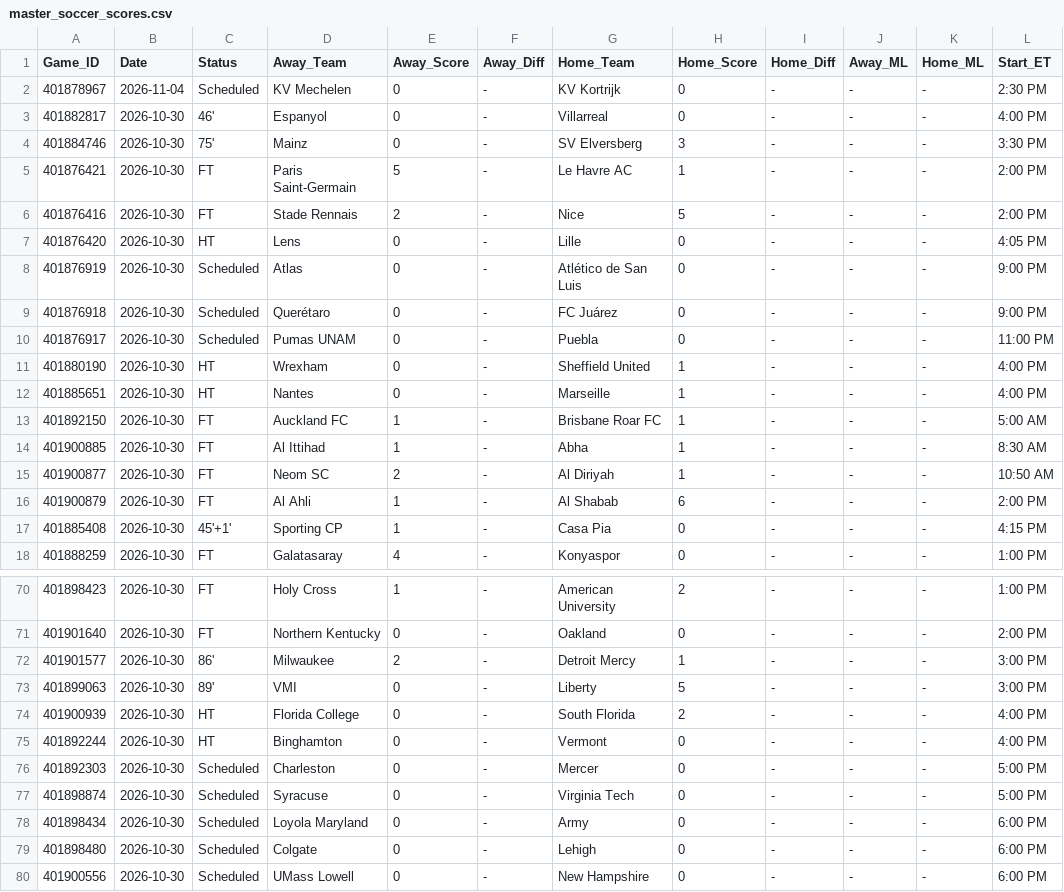
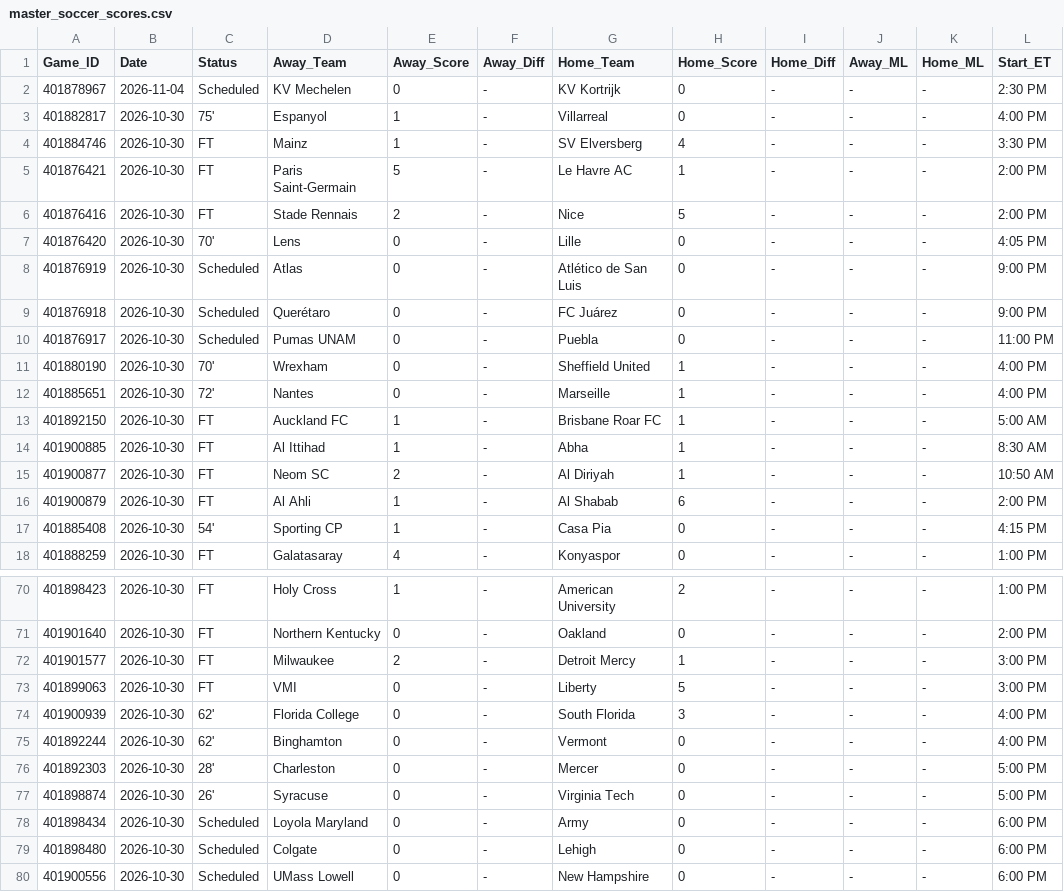
Before and after one commit to danreed001-droid/sport, a CSV file: data/raw/master_soccer_scores.csv, drawn as a sheet; only a part is shown, gaps mark what is left out; the diff covers the shown part only.

```diff
--- a/data/raw/master_soccer_scores.csv
+++ b/data/raw/master_soccer_scores.csv
@@ -2,7 +2,7 @@ Game_ID,Date,Status,Away_Team,Away_Score,Away_Diff,Home_Team,Home_Score,Home_Dif
 401878967,2026-11-04,Scheduled,KV Mechelen,0,-,KV Kortrijk,0,-,-,-,2:30 PM
-401882817,2026-10-30,46',Espanyol,0,-,Villarreal,0,-,-,-,4:00 PM
-401884746,2026-10-30,75',Mainz,0,-,SV Elversberg,3,-,-,-,3:30 PM
+401882817,2026-10-30,75',Espanyol,1,-,Villarreal,0,-,-,-,4:00 PM
+401884746,2026-10-30,FT,Mainz,1,-,SV Elversberg,4,-,-,-,3:30 PM
 401876421,2026-10-30,FT,Paris Saint-Germain,5,-,Le Havre AC,1,-,-,-,2:00 PM
 401876416,2026-10-30,FT,Stade Rennais,2,-,Nice,5,-,-,-,2:00 PM
-401876420,2026-10-30,HT,Lens,0,-,Lille,0,-,-,-,4:05 PM
+401876420,2026-10-30,70',Lens,0,-,Lille,0,-,-,-,4:05 PM
 401876919,2026-10-30,Scheduled,Atlas,0,-,Atlético de San Luis,0,-,-,-,9:00 PM
@@ -10,4 +10,4 @@ Game_ID,Date,Status,Away_Team,Away_Score,Away_Diff,Home_Team,Home_Score,Home_Dif
 401876917,2026-10-30,Scheduled,Pumas UNAM,0,-,Puebla,0,-,-,-,11:00 PM
-401880190,2026-10-30,HT,Wrexham,0,-,Sheffield United,1,-,-,-,4:00 PM
-401885651,2026-10-30,HT,Nantes,0,-,Marseille,1,-,-,-,4:00 PM
+401880190,2026-10-30,70',Wrexham,0,-,Sheffield United,1,-,-,-,4:00 PM
+401885651,2026-10-30,72',Nantes,0,-,Marseille,1,-,-,-,4:00 PM
 401892150,2026-10-30,FT,Auckland FC,1,-,Brisbane Roar FC,1,-,-,-,5:00 AM
@@ -16,3 +16,3 @@ Game_ID,Date,Status,Away_Team,Away_Score,Away_Diff,Home_Team,Home_Score,Home_Dif
 401900879,2026-10-30,FT,Al Ahli,1,-,Al Shabab,6,-,-,-,2:00 PM
-401885408,2026-10-30,45'+1',Sporting CP,1,-,Casa Pia,0,-,-,-,4:15 PM
+401885408,2026-10-30,54',Sporting CP,1,-,Casa Pia,0,-,-,-,4:15 PM
 401888259,2026-10-30,FT,Galatasaray,4,-,Konyaspor,0,-,-,-,1:00 PM
@@ -71,8 +71,8 @@ Game_ID,Date,Status,Away_Team,Away_Score,Away_Diff,Home_Team,Home_Score,Home_Dif
 401901640,2026-10-30,FT,Northern Kentucky,0,-,Oakland,0,-,-,-,2:00 PM
-401901577,2026-10-30,86',Milwaukee,2,-,Detroit Mercy,1,-,-,-,3:00 PM
-401899063,2026-10-30,89',VMI,0,-,Liberty,5,-,-,-,3:00 PM
-401900939,2026-10-30,HT,Florida College,0,-,South Florida,2,-,-,-,4:00 PM
-401892244,2026-10-30,HT,Binghamton,0,-,Vermont,0,-,-,-,4:00 PM
-401892303,2026-10-30,Scheduled,Charleston,0,-,Mercer,0,-,-,-,5:00 PM
-401898874,2026-10-30,Scheduled,Syracuse,0,-,Virginia Tech,0,-,-,-,5:00 PM
+401901577,2026-10-30,FT,Milwaukee,2,-,Detroit Mercy,1,-,-,-,3:00 PM
+401899063,2026-10-30,FT,VMI,0,-,Liberty,5,-,-,-,3:00 PM
+401900939,2026-10-30,62',Florida College,0,-,South Florida,3,-,-,-,4:00 PM
+401892244,2026-10-30,62',Binghamton,0,-,Vermont,0,-,-,-,4:00 PM
+401892303,2026-10-30,28',Charleston,0,-,Mercer,0,-,-,-,5:00 PM
+401898874,2026-10-30,26',Syracuse,0,-,Virginia Tech,0,-,-,-,5:00 PM
 401898434,2026-10-30,Scheduled,Loyola Maryland,0,-,Army,0,-,-,-,6:00 PM
```
Also changed, not shown: 10 edited cells elsewhere in this file, 7 other files.
